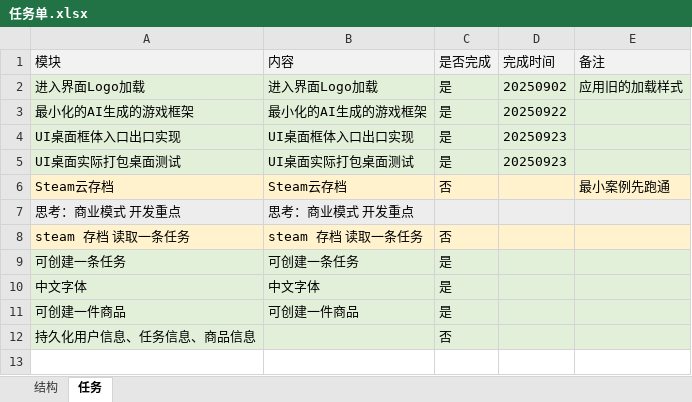
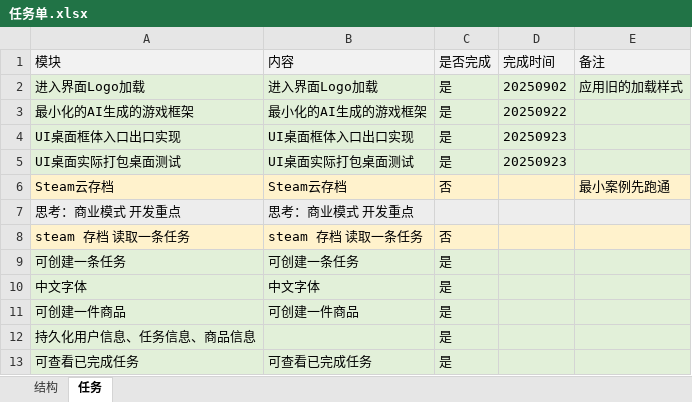
Before and after one commit to WH961230/DesireStore, an Excel workbook: Assets/任务单.xlsx, sheet 任务, drawn as a sheet; values as stored, in another font and other column widths than the file's, no borders; the diff names each change by its address in the sheet, - before the commit and + after, or states it on an @@ line.

```diff
--- a/Assets/任务单.xlsx (sheet 任务)
+++ b/Assets/任务单.xlsx (sheet 任务)
-C12 (是否完成): 否
+C12 (是否完成): 是
+row 13: 可查看已完成任务 | 可查看已完成任务 | 是
```
Also changed, not shown: 10 other files.
